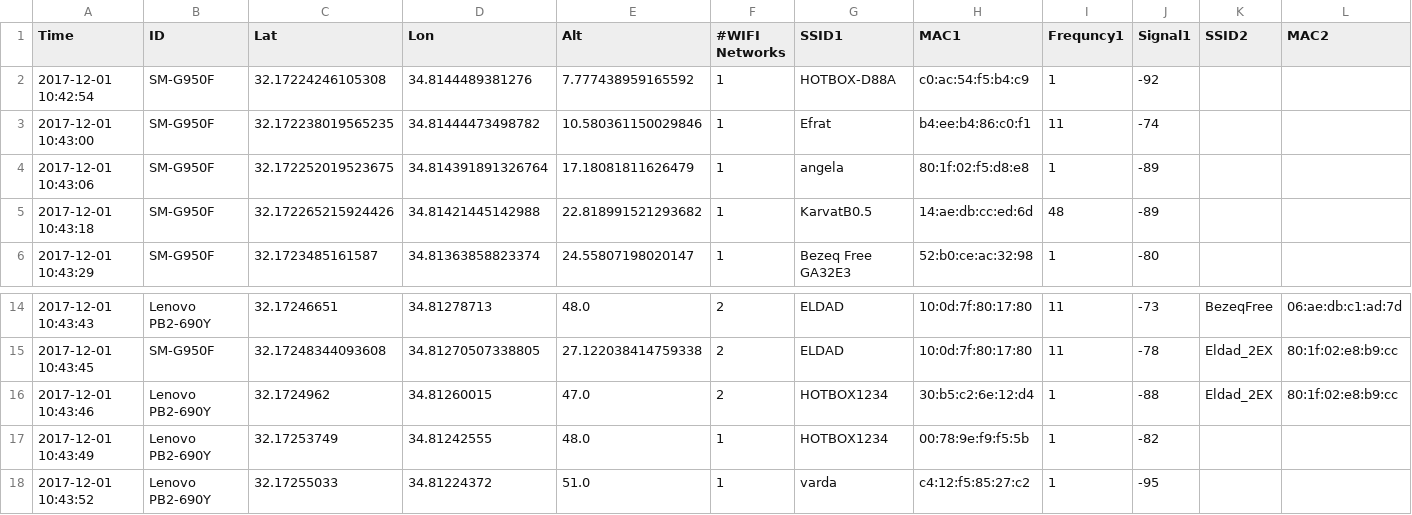
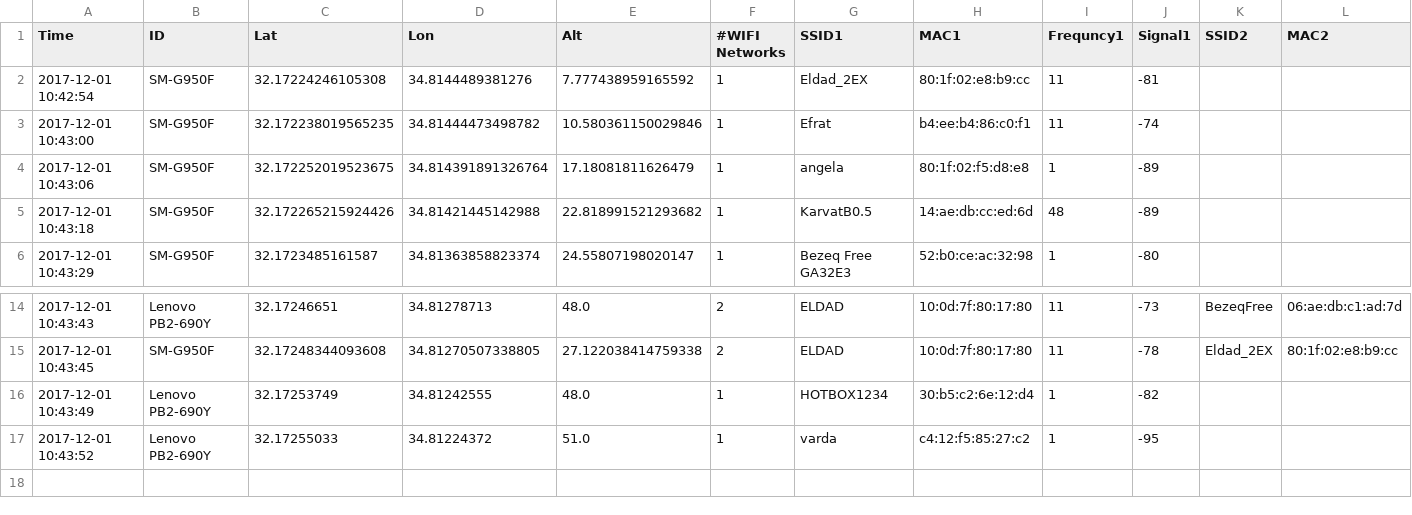
Before and after one commit to neorus616/OOP, a CSV file: OOPNew/DBwifiscans/testcsv.csv, drawn as a sheet; only a part is shown, gaps mark what is left out; removed rows and columns are numbered as before the commit, all else as after; rows hold the shown columns only; the diff names each change by its address in the sheet, - before the commit and + after, or states it on an @@ line.

```diff
--- a/OOPNew/DBwifiscans/testcsv.csv
+++ b/OOPNew/DBwifiscans/testcsv.csv
-G2 (SSID1): HOTBOX-D88A
+G2 (SSID1): Eldad_2EX
-H2 (MAC1): c0:ac:54:f5:b4:c9
+H2 (MAC1): 80:1f:02:e8:b9:cc
-I2 (Frequncy1): 1
+I2 (Frequncy1): 11
-J2 (Signal1): -92
+J2 (Signal1): -81
-row 16: 2017-12-01 10:43:46 | Lenovo PB2-690Y | 32.1724962 | 34.81260015 | 47.0 | 2 | HOTBOX1234 | 30:b5:c2:6e:12:d4 | 1 | -88 | Eldad_2EX | 80:1f:02:e8:b9:cc
-H16 (MAC1): 00:78:9e:f9:f5:5b
+H16 (MAC1): 30:b5:c2:6e:12:d4
```
Also changed, not shown: 4 other files.
